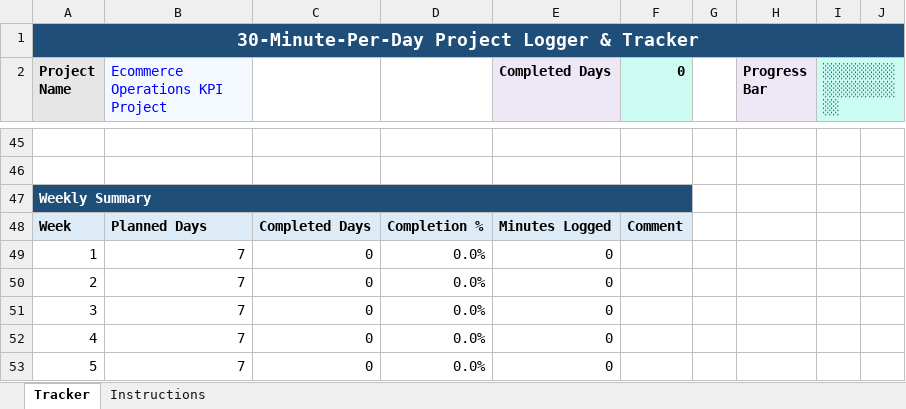
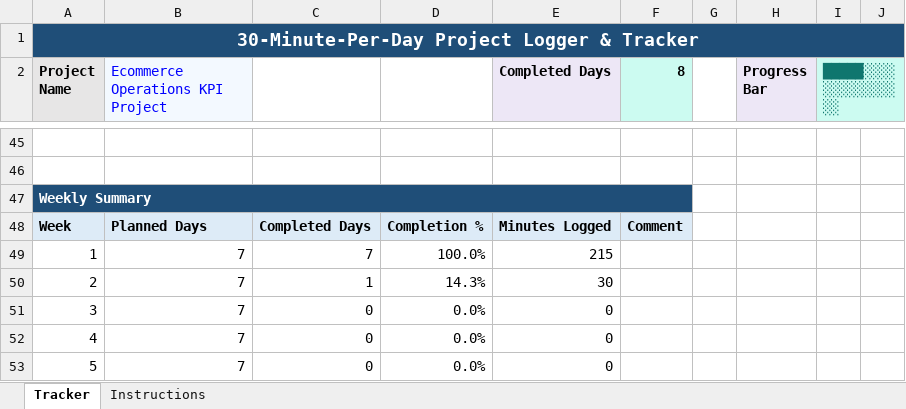
Before and after one commit to Mitchel2109/ecommerce-operations-kpi-project, an Excel workbook: docs/project_day_tracker.xlsx, sheet Tracker, drawn as a sheet; only a part is shown, gaps mark what is left out; values as stored, in another font and other column widths than the file's, no borders; conditional formats not drawn; the diff covers the shown part only; the diff names each change by its address in the sheet, - before the commit and + after, or states it on an @@ line.

```diff
--- a/docs/project_day_tracker.xlsx (sheet Tracker)
+++ b/docs/project_day_tracker.xlsx (sheet Tracker)
-F2: 0
+F2: 8
-I2: ░░░░░░░░░░░░░░░░░░░░
+I2: █████░░░░░░░░░░░░░░░
-C49: 0
+C49: 7
-D49: 0.0%
+D49: 100.0%
-E49 (Completed Days): 0
+E49 (Completed Days): 215
-C50: 0
+C50: 1
-D50: 0.0%
+D50: 14.3%
-E50 (Completed Days): 0
+E50 (Completed Days): 30
```
Also changed, not shown: 52 edited cells elsewhere in this sheet, 2 other files.
